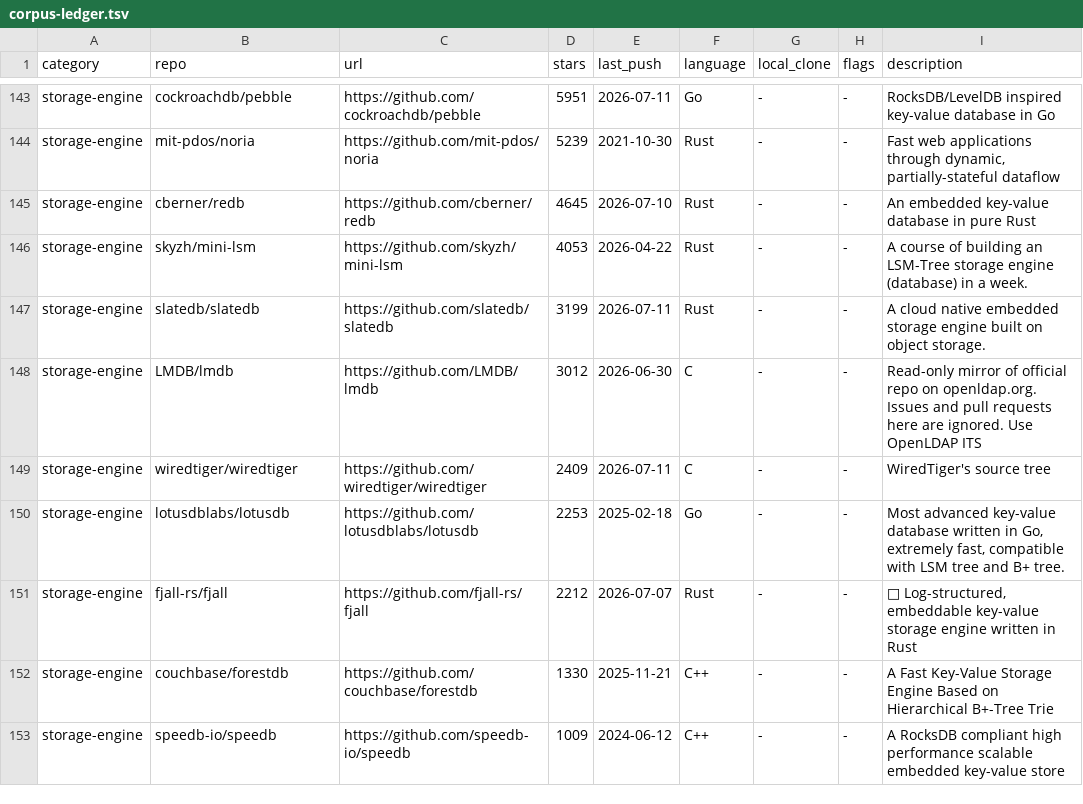
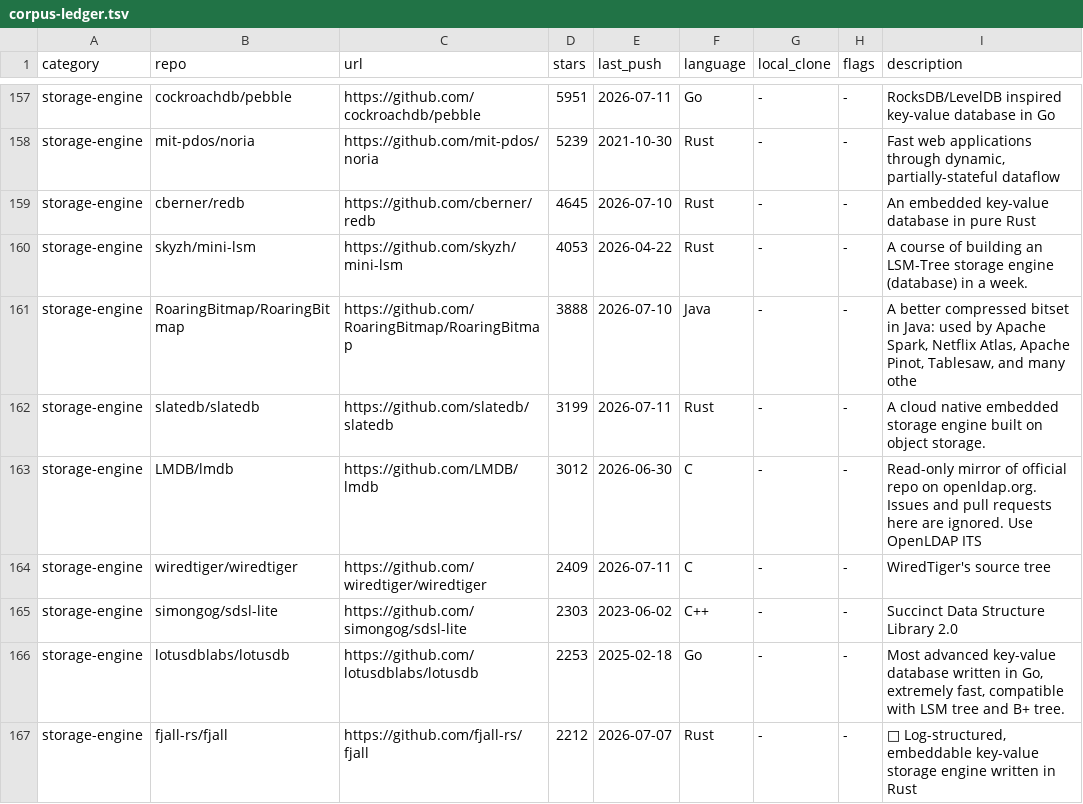
Before and after one commit to that-in-rust/knight-bus-graph-walker, a TSV file: docs_PRD06/graph-learning/corpus-ledger.tsv, drawn as a sheet; only a part is shown, gaps mark what is left out; the shorter side is filled out with more unchanged rows; the diff covers the shown part only; the diff names each change by its address in the sheet, - before the commit and + after, or states it on an @@ line.

```diff
--- a/docs_PRD06/graph-learning/corpus-ledger.tsv
+++ b/docs_PRD06/graph-learning/corpus-ledger.tsv
+row 161: storage-engine | RoaringBitmap/RoaringBitmap | https://github.com/RoaringBitmap/RoaringBitmap | 3888 | 2026-07-10 | Java | - | - | A better compressed bitset in Java: used by Apache Spark, Netflix Atlas, Apache Pinot, Tablesaw, and many othe
+row 165: storage-engine | simongog/sdsl-lite | https://github.com/simongog/sdsl-lite | 2303 | 2023-06-02 | C++ | - | - | Succinct Data Structure Library 2.0
```
Also changed, not shown: 16 added rows elsewhere in this file, 1 other file.
